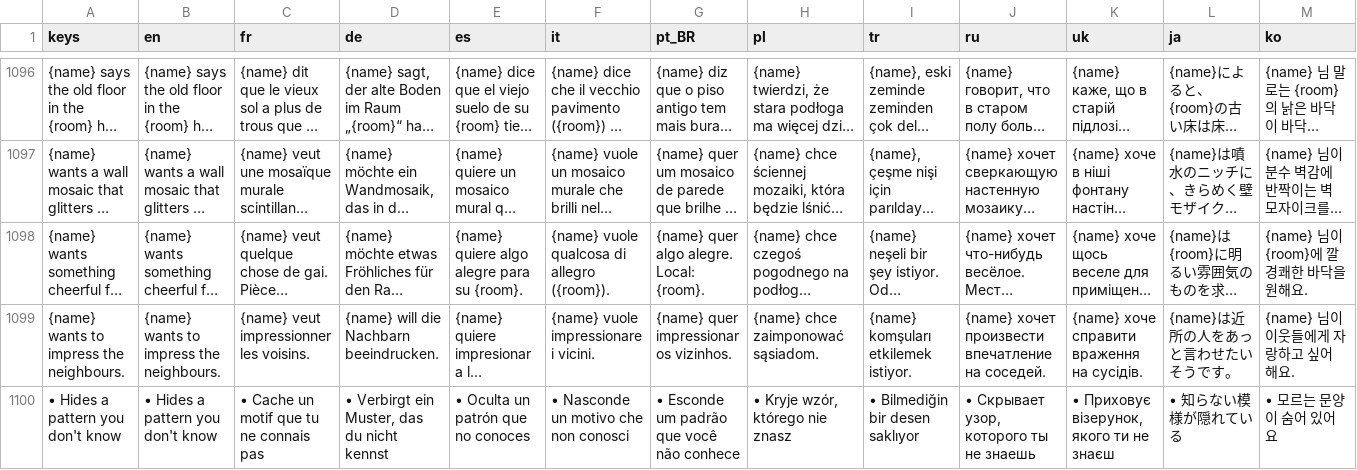
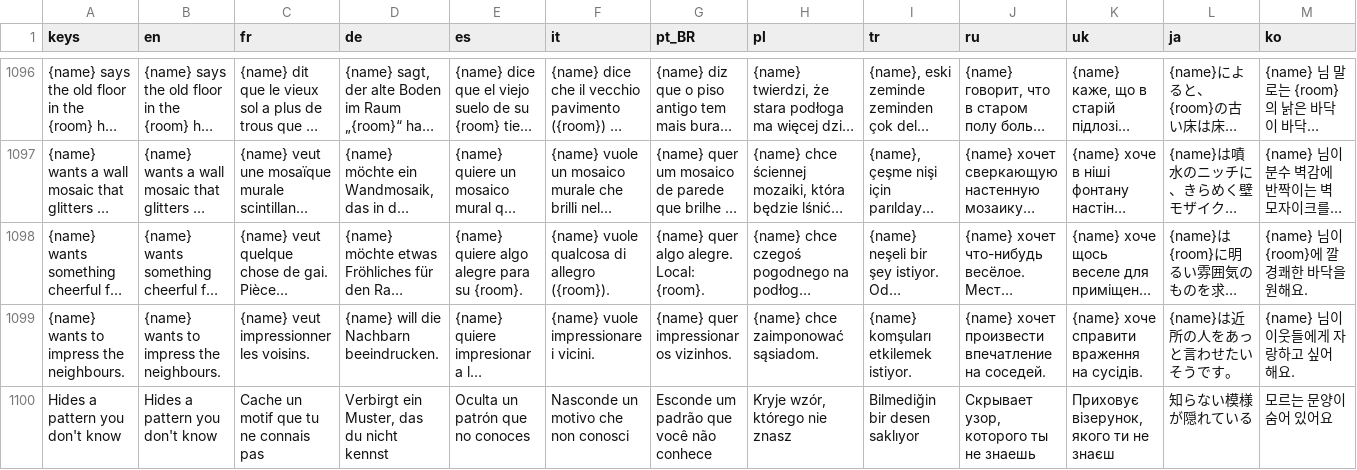
Before and after one commit to Evan260/Mosaicus-Maximus, a CSV file: game/translations/strings.csv, drawn as a sheet; only a part is shown, gaps mark what is left out; long unchanged cells end in …; the diff covers the shown part only; the diff names each change by its address in the sheet, - before the commit and + after, or states it on an @@ line.

```diff
--- a/game/translations/strings.csv
+++ b/game/translations/strings.csv
-A1100 (keys): • Hides a pattern you don't know
+A1100 (keys): Hides a pattern you don't know
-B1100 (en): • Hides a pattern you don't know
+B1100 (en): Hides a pattern you don't know
-C1100 (fr): • Cache un motif que tu ne connais pas
+C1100 (fr): Cache un motif que tu ne connais pas
-D1100 (de): • Verbirgt ein Muster, das du nicht kennst
+D1100 (de): Verbirgt ein Muster, das du nicht kennst
-E1100 (es): • Oculta un patrón que no conoces
+E1100 (es): Oculta un patrón que no conoces
-F1100 (it): • Nasconde un motivo che non conosci
+F1100 (it): Nasconde un motivo che non conosci
-G1100 (pt_BR): • Esconde um padrão que você não conhece
+G1100 (pt_BR): Esconde um padrão que você não conhece
-H1100 (pl): • Kryje wzór, którego nie znasz
+H1100 (pl): Kryje wzór, którego nie znasz
-I1100 (tr): • Bilmediğin bir desen saklıyor
+I1100 (tr): Bilmediğin bir desen saklıyor
-J1100 (ru): • Скрывает узор, которого ты не знаешь
+J1100 (ru): Скрывает узор, которого ты не знаешь
-K1100 (uk): • Приховує візерунок, якого ти не знаєш
+K1100 (uk): Приховує візерунок, якого ти не знаєш
-L1100 (ja): • 知らない模様が隠れている
+L1100 (ja): 知らない模様が隠れている
-M1100 (ko): • 모르는 문양이 숨어 있어요
+M1100 (ko): 모르는 문양이 숨어 있어요
```
Also changed, not shown: 2 edited cells elsewhere in this file, 22 other files.
